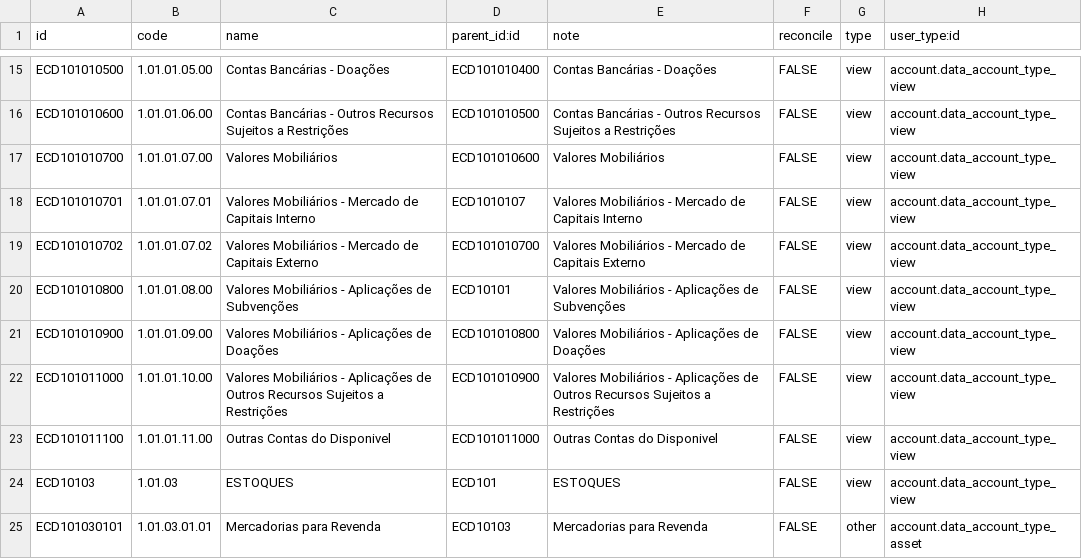
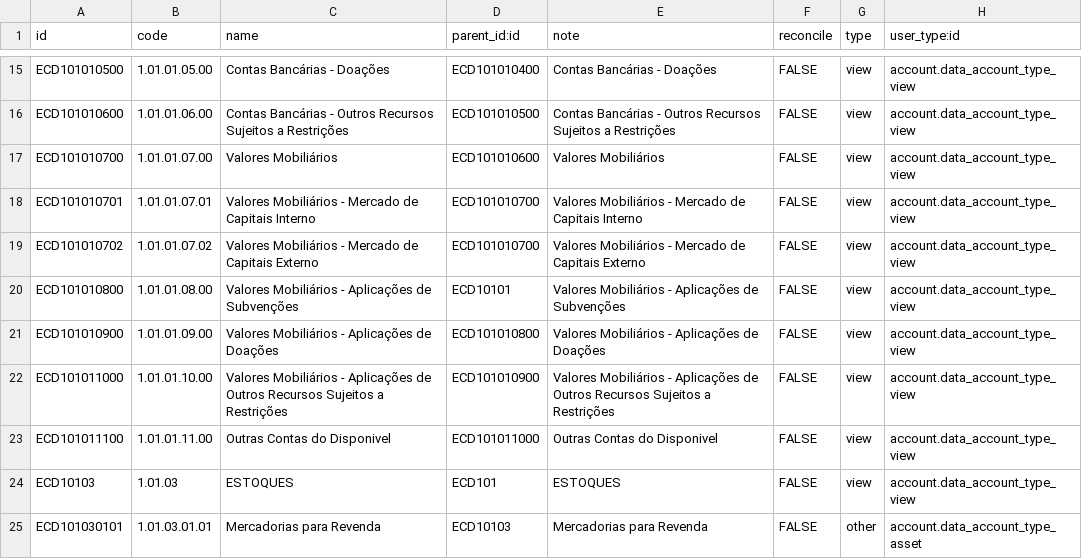
Before and after one commit to Dayssam/tkobr-addons, a CSV file: tko_l10n_br_ecd_services/data/account.account.template.csv, drawn as a sheet; only a part is shown, gaps mark what is left out.

Commit message:
correct parent_id code for id ECD101010701

```diff
--- a/tko_l10n_br_ecd_services/data/account.account.template.csv
+++ b/tko_l10n_br_ecd_services/data/account.account.template.csv
@@ -17,3 +17,3 @@ ECD101010600,1.01.01.06.00,Contas Bancárias - Outros Recursos Sujeitos a Restri
 ECD101010700,1.01.01.07.00,Valores Mobiliários,ECD101010600,Valores Mobiliários,FALSE,view,account.data_account_type_view
-ECD101010701,1.01.01.07.01,Valores Mobiliários - Mercado de Capitais Interno,ECD1010107,Valores Mobiliários - Mercado de Capitais Interno,FALSE,view,account.data_account_type_view
+ECD101010701,1.01.01.07.01,Valores Mobiliários - Mercado de Capitais Interno,ECD101010700,Valores Mobiliários - Mercado de Capitais Interno,FALSE,view,account.data_account_type_view
 ECD101010702,1.01.01.07.02,Valores Mobiliários - Mercado de Capitais Externo,ECD101010700,Valores Mobiliários - Mercado de Capitais Externo,FALSE,view,account.data_account_type_view
```
Also changed, not shown: 1 other file.
